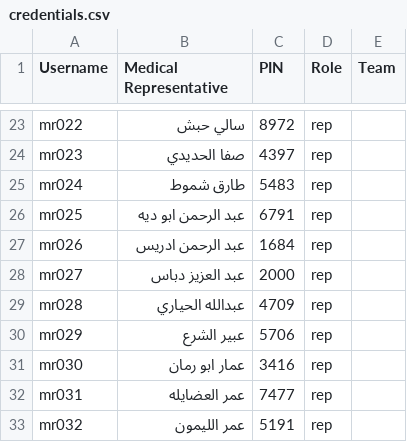
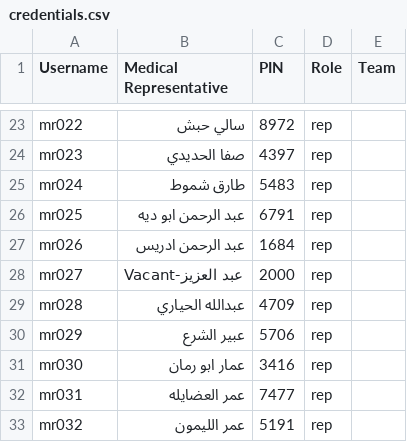
Before and after one commit to BaselGhanem/DAD_Sales, a CSV file: credentials.csv, drawn as a sheet; only a part is shown, gaps mark what is left out.

Commit message:
Update credentials.csv with new and modified entries
Updated the credentials.csv file to include new entries and modified existing ones.

```diff
--- a/credentials.csv
+++ b/credentials.csv
@@ -27,3 +27,3 @@ mr025,عبد الرحمن ابو ديه,6791,rep,
 mr026,عبد الرحمن ادريس,1684,rep,
-mr027,عبد العزيز دباس,2000,rep,
+mr027,Vacant-عبد العزيز,2000,rep,
 mr028,عبدالله الحياري,4709,rep,
```
